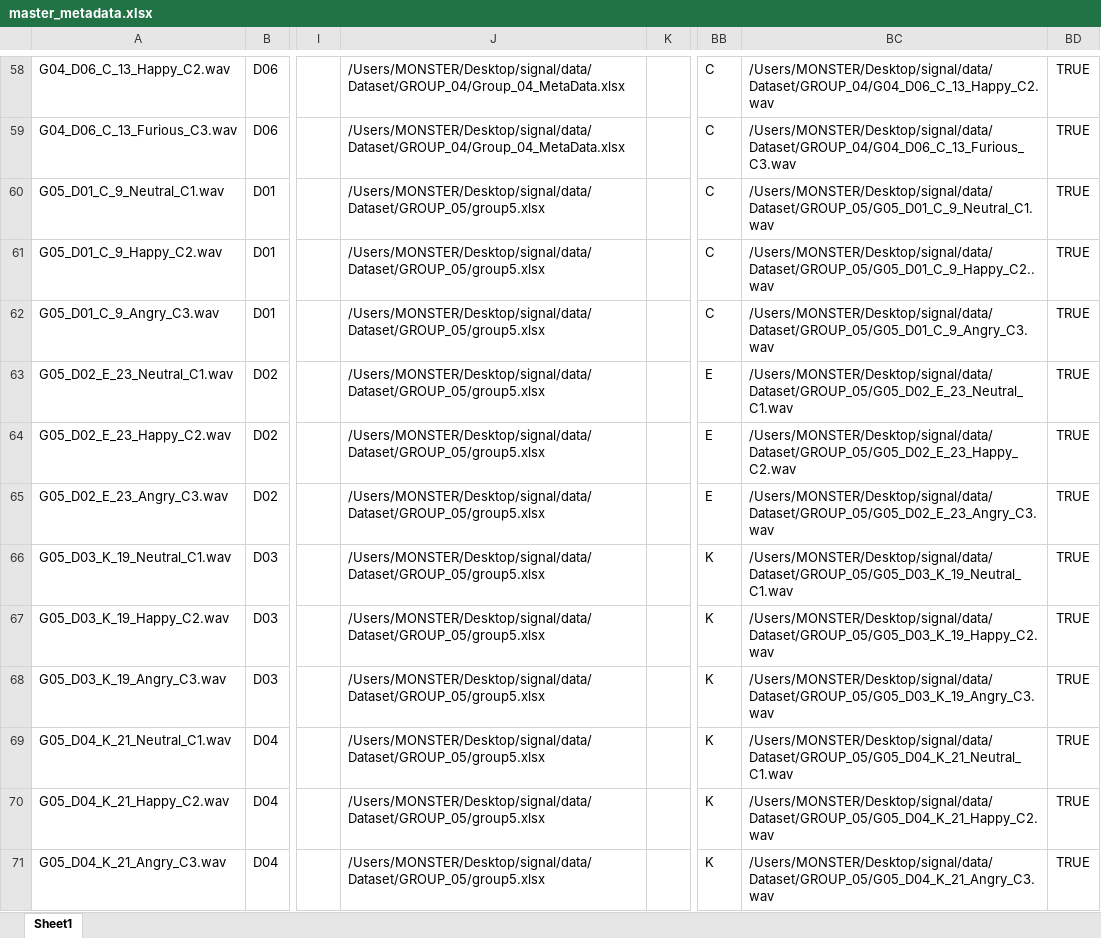
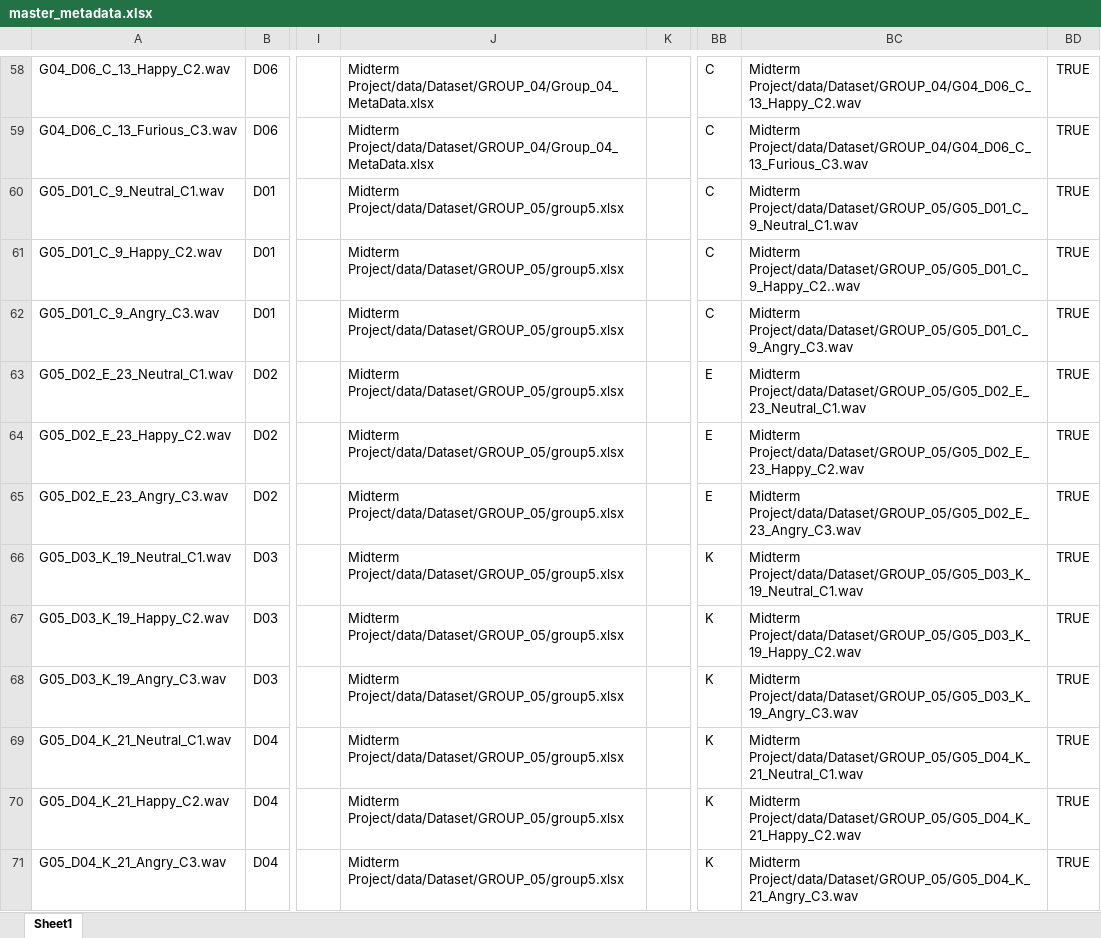
Before and after one commit to Brkeey/Midterm-Project-, an Excel workbook: Midterm Project/data/master_metadata.xlsx, sheet Sheet1, drawn as a sheet; only a part is shown, gaps mark what is left out; values as stored, in another font and other column widths than the file's, no borders; the diff covers the shown part only; the diff names each change by its address in the sheet, - before the commit and + after, or states it on an @@ line.

```diff
--- a/Midterm Project/data/master_metadata.xlsx (sheet Sheet1)
+++ b/Midterm Project/data/master_metadata.xlsx (sheet Sheet1)
-J58:J59: /Users/MONSTER/Desktop/signal/data/Dataset/GROUP_04/Group_04_MetaData.xlsx
+J58:J59: Midterm Project/data/Dataset/GROUP_04/Group_04_MetaData.xlsx
-BC58: /Users/MONSTER/Desktop/signal/data/Dataset/GROUP_04/G04_D06_C_13_Happy_C2.wav
+BC58: Midterm Project/data/Dataset/GROUP_04/G04_D06_C_13_Happy_C2.wav
-BC59: /Users/MONSTER/Desktop/signal/data/Dataset/GROUP_04/G04_D06_C_13_Furious_C3.wav
+BC59: Midterm Project/data/Dataset/GROUP_04/G04_D06_C_13_Furious_C3.wav
-J60:J71: /Users/MONSTER/Desktop/signal/data/Dataset/GROUP_05/group5.xlsx
+J60:J71: Midterm Project/data/Dataset/GROUP_05/group5.xlsx
-BC60: /Users/MONSTER/Desktop/signal/data/Dataset/GROUP_05/G05_D01_C_9_Neutral_C1.wav
+BC60: Midterm Project/data/Dataset/GROUP_05/G05_D01_C_9_Neutral_C1.wav
-BC61: /Users/MONSTER/Desktop/signal/data/Dataset/GROUP_05/G05_D01_C_9_Happy_C2..wav
+BC61: Midterm Project/data/Dataset/GROUP_05/G05_D01_C_9_Happy_C2..wav
-BC62: /Users/MONSTER/Desktop/signal/data/Dataset/GROUP_05/G05_D01_C_9_Angry_C3.wav
+BC62: Midterm Project/data/Dataset/GROUP_05/G05_D01_C_9_Angry_C3.wav
-BC63: /Users/MONSTER/Desktop/signal/data/Dataset/GROUP_05/G05_D02_E_23_Neutral_C1.wav
+BC63: Midterm Project/data/Dataset/GROUP_05/G05_D02_E_23_Neutral_C1.wav
-BC64: /Users/MONSTER/Desktop/signal/data/Dataset/GROUP_05/G05_D02_E_23_Happy_C2.wav
+BC64: Midterm Project/data/Dataset/GROUP_05/G05_D02_E_23_Happy_C2.wav
-BC65: /Users/MONSTER/Desktop/signal/data/Dataset/GROUP_05/G05_D02_E_23_Angry_C3.wav
+BC65: Midterm Project/data/Dataset/GROUP_05/G05_D02_E_23_Angry_C3.wav
-BC66: /Users/MONSTER/Desktop/signal/data/Dataset/GROUP_05/G05_D03_K_19_Neutral_C1.wav
+BC66: Midterm Project/data/Dataset/GROUP_05/G05_D03_K_19_Neutral_C1.wav
-BC67: /Users/MONSTER/Desktop/signal/data/Dataset/GROUP_05/G05_D03_K_19_Happy_C2.wav
+BC67: Midterm Project/data/Dataset/GROUP_05/G05_D03_K_19_Happy_C2.wav
-BC68: /Users/MONSTER/Desktop/signal/data/Dataset/GROUP_05/G05_D03_K_19_Angry_C3.wav
+BC68: Midterm Project/data/Dataset/GROUP_05/G05_D03_K_19_Angry_C3.wav
-BC69: /Users/MONSTER/Desktop/signal/data/Dataset/GROUP_05/G05_D04_K_21_Neutral_C1.wav
+BC69: Midterm Project/data/Dataset/GROUP_05/G05_D04_K_21_Neutral_C1.wav
-BC70: /Users/MONSTER/Desktop/signal/data/Dataset/GROUP_05/G05_D04_K_21_Happy_C2.wav
+BC70: Midterm Project/data/Dataset/GROUP_05/G05_D04_K_21_Happy_C2.wav
-BC71: /Users/MONSTER/Desktop/signal/data/Dataset/GROUP_05/G05_D04_K_21_Angry_C3.wav
+BC71: Midterm Project/data/Dataset/GROUP_05/G05_D04_K_21_Angry_C3.wav
```
Also changed, not shown: 1198 edited cells elsewhere in this sheet, 14 other files.
